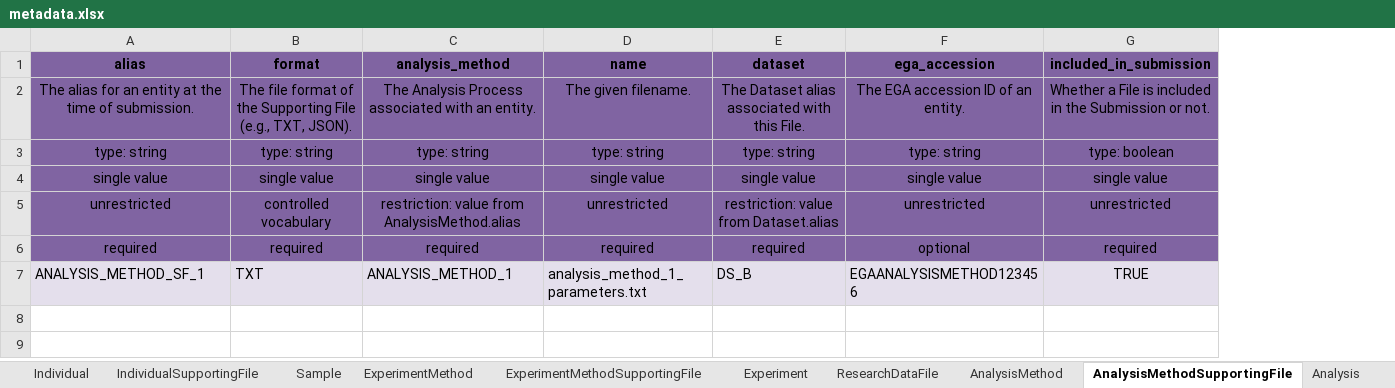
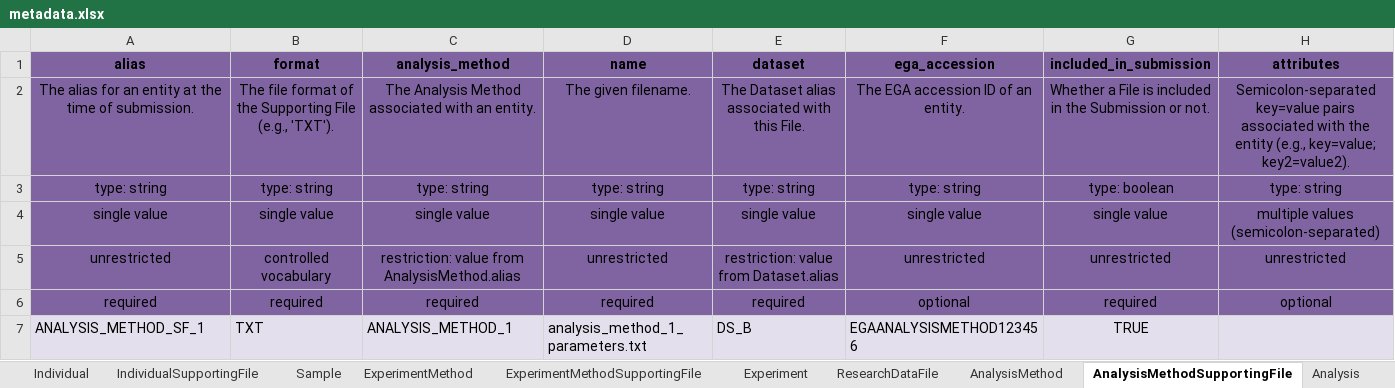
Before and after one commit to ghga-de/example-data, an Excel workbook: complete_1/metadata.xlsx, sheet AnalysisMethodSupportingFile, drawn as a sheet; values as stored, in another font and other column widths than the file's, no borders; the diff names each change by its address in the sheet, - before the commit and + after, or states it on an @@ line.

```diff
--- a/complete_1/metadata.xlsx (sheet AnalysisMethodSupportingFile)
+++ b/complete_1/metadata.xlsx (sheet AnalysisMethodSupportingFile)
+column H (attributes), rows 2-6: Semicolon-separated key=value pairs associated with the entity (e.g., key=value; key2=value2). | type: string | multiple values (semicolon-separated) | unrestricted | optional
-B2 (format): …File (e.g., TXT, JSON).
+B2 (format): …File (e.g., 'TXT').
-C2 (analysis_method): The Analysis Process associated with…
+C2 (analysis_method): The Analysis Method associated with…
```
Also changed, not shown: sheet ExperimentMethod, sheet Individual, sheet AnalysisMethod, sheet Sample, sheet Study, sheet ResearchDataFile, 9 more sheets.
